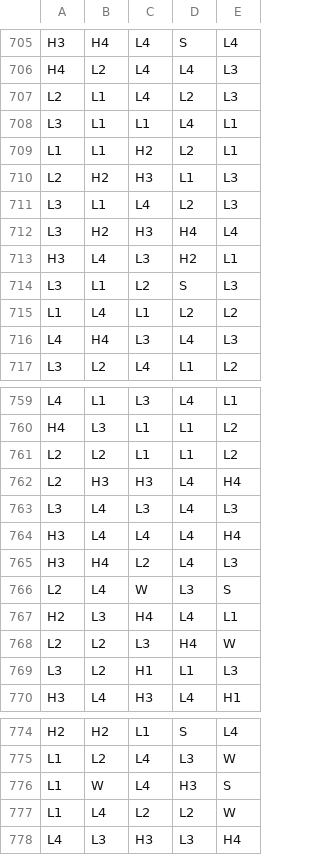
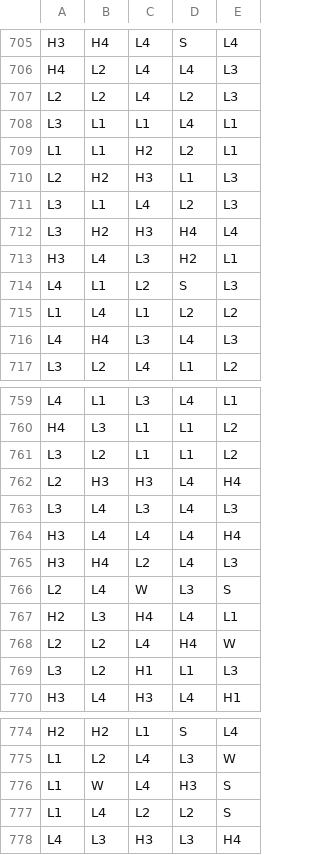
Before and after one commit to RizzRabbit/vault-breakers, a CSV file: math/games/vault_breakers/reels/BR0.csv, drawn as a sheet; only a part is shown, gaps mark what is left out; the diff covers the shown part only.

```diff
--- a/math/games/vault_breakers/reels/BR0.csv
+++ b/math/games/vault_breakers/reels/BR0.csv
@@ -706,3 +706,3 @@ H3,H4,L4,S,L4
 H4,L2,L4,L4,L3
-L2,L1,L4,L2,L3
+L2,L2,L4,L2,L3
 L3,L1,L1,L4,L1
@@ -713,3 +713,3 @@ L3,H2,H3,H4,L4
 H3,L4,L3,H2,L1
-L3,L1,L2,S,L3
+L4,L1,L2,S,L3
 L1,L4,L1,L2,L2
@@ -760,3 +760,3 @@ L4,L1,L3,L4,L1
 H4,L3,L1,L1,L2
-L2,L2,L1,L1,L2
+L3,L2,L1,L1,L2
 L2,H3,H3,L4,H4
@@ -767,3 +767,3 @@ L2,L4,W,L3,S
 H2,L3,H4,L4,L1
-L2,L2,L3,H4,W
+L2,L2,L4,H4,W
 L3,L2,H1,L1,L3
@@ -776,3 +776,3 @@ L1,L2,L4,L3,W
 L1,W,L4,H3,S
-L1,L4,L2,L2,W
+L1,L4,L2,L2,S
 L4,L3,H3,L3,H4
```
Also changed, not shown: 20 edited cells elsewhere in this file, math/games/vault_breakers/reels/BR1.csv, 20 other files.
